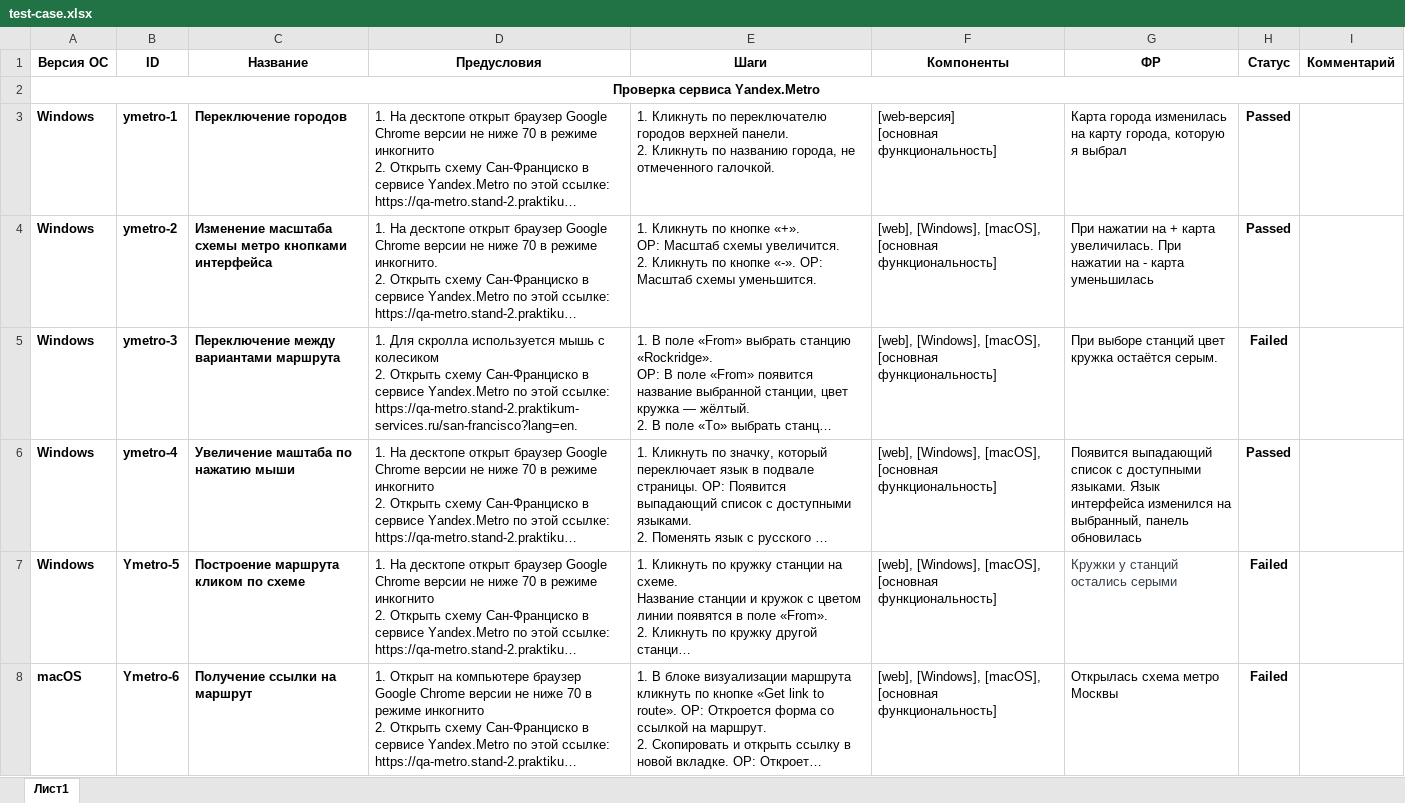
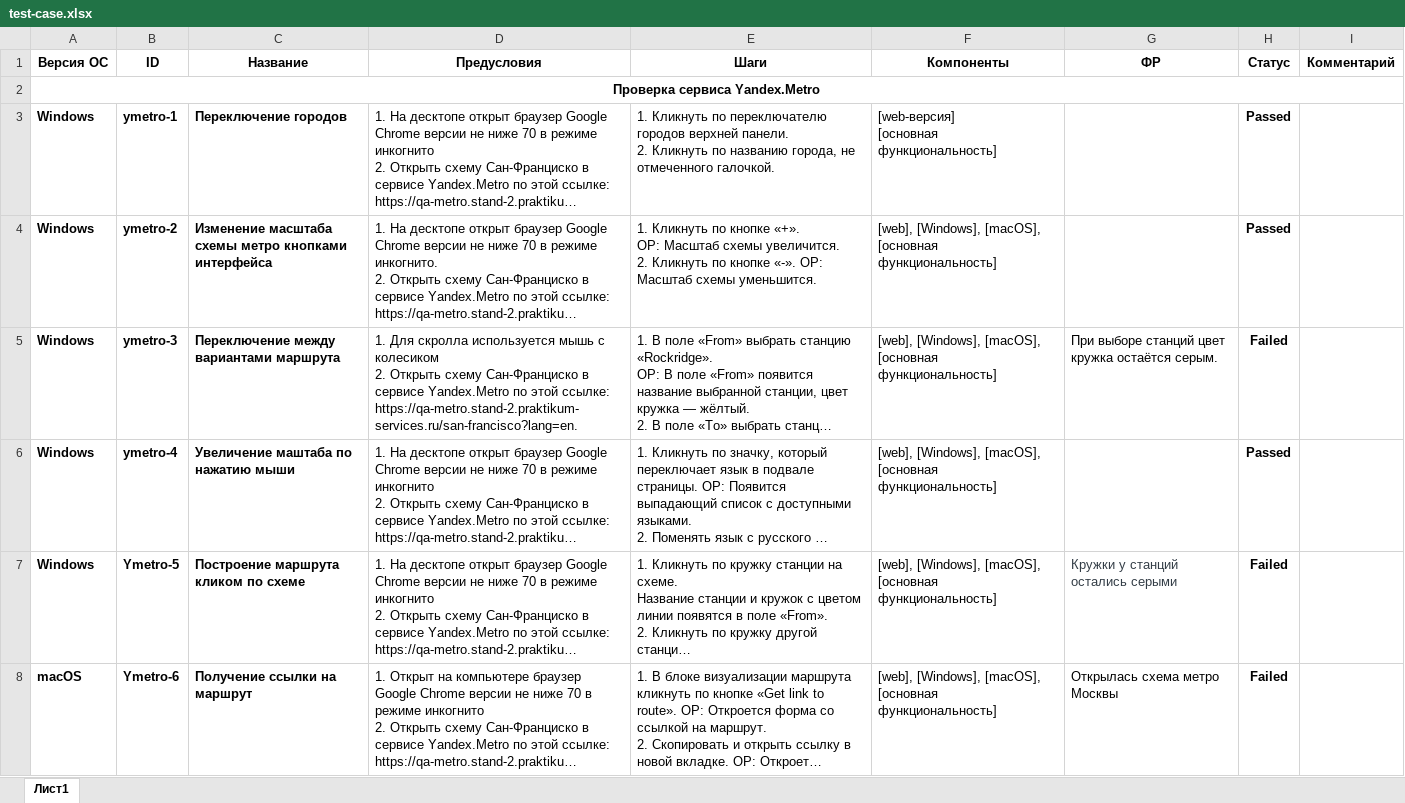
Before and after one commit to grand-roman/learn_tester, an Excel workbook: Шустов/test-case.xlsx, sheet Лист1, drawn as a sheet; long unchanged cells end in …; values as stored, in another font and other column widths than the file's, no borders; the diff names each change by its address in the sheet, - before the commit and + after, or states it on an @@ line.

Commit message:
Test

```diff
--- a/Шустов/test-case.xlsx (sheet Лист1)
+++ b/Шустов/test-case.xlsx (sheet Лист1)
-G3 (ФР): Карта города изменилась на карту города, которую я выбрал
+G3 (ФР): (empty)
-G4 (ФР): При нажатии на + карта увеличилась. При нажатии на - карта уменьшилась
+G4 (ФР): (empty)
-G6 (ФР): Появится выпадающий список с доступными языками. Язык интерфейса изменился на выбранный, панель обновилась
+G6 (ФР): (empty)
```
